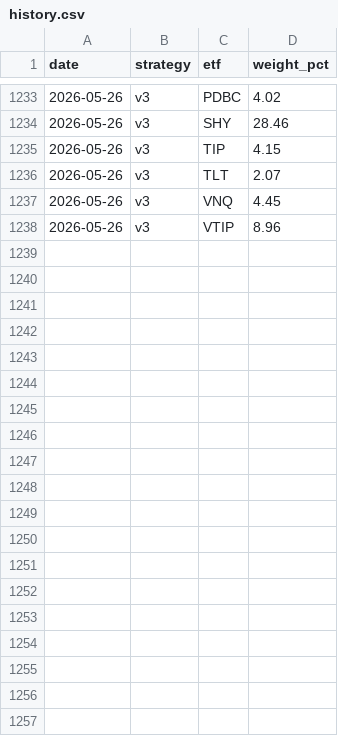
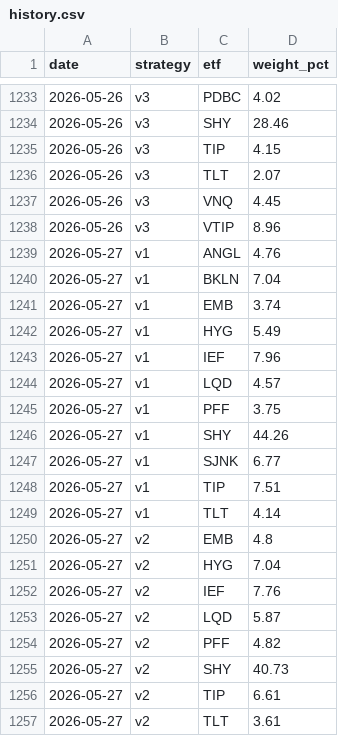
Before and after one commit to magnusbmorsund/bond-trading, a CSV file: positions/history.csv, drawn as a sheet; only a part is shown, gaps mark what is left out; the diff covers the shown part only; the diff names each change by its address in the sheet, - before the commit and + after, or states it on an @@ line.

```diff
--- a/positions/history.csv
+++ b/positions/history.csv
+row 1239: 2026-05-27 | v1 | ANGL | 4.76
+row 1240: 2026-05-27 | v1 | BKLN | 7.04
+row 1241: 2026-05-27 | v1 | EMB | 3.74
+row 1242: 2026-05-27 | v1 | HYG | 5.49
+row 1243: 2026-05-27 | v1 | IEF | 7.96
+row 1244: 2026-05-27 | v1 | LQD | 4.57
+row 1245: 2026-05-27 | v1 | PFF | 3.75
+row 1246: 2026-05-27 | v1 | SHY | 44.26
+row 1247: 2026-05-27 | v1 | SJNK | 6.77
+row 1248: 2026-05-27 | v1 | TIP | 7.51
+row 1249: 2026-05-27 | v1 | TLT | 4.14
+row 1250: 2026-05-27 | v2 | EMB | 4.8
+row 1251: 2026-05-27 | v2 | HYG | 7.04
+row 1252: 2026-05-27 | v2 | IEF | 7.76
+row 1253: 2026-05-27 | v2 | LQD | 5.87
+row 1254: 2026-05-27 | v2 | PFF | 4.82
+row 1255: 2026-05-27 | v2 | SHY | 40.73
+row 1256: 2026-05-27 | v2 | TIP | 6.61
+row 1257: 2026-05-27 | v2 | TLT | 3.61
```
Also changed, not shown: 13 added rows elsewhere in this file, 1 other file.
